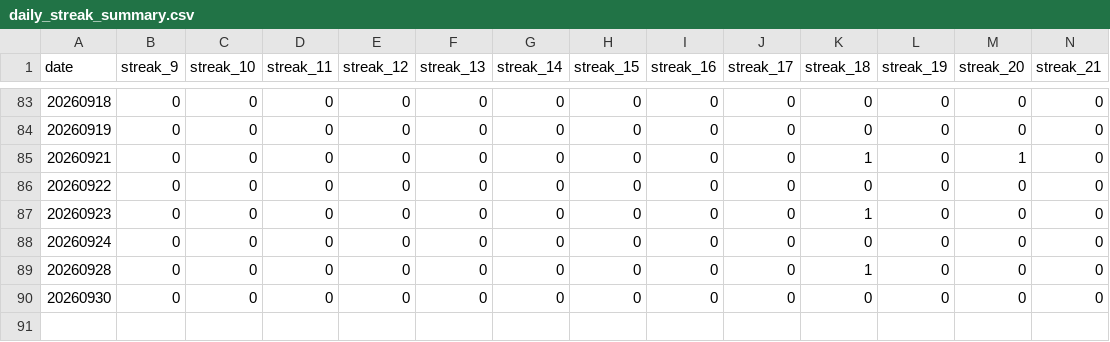
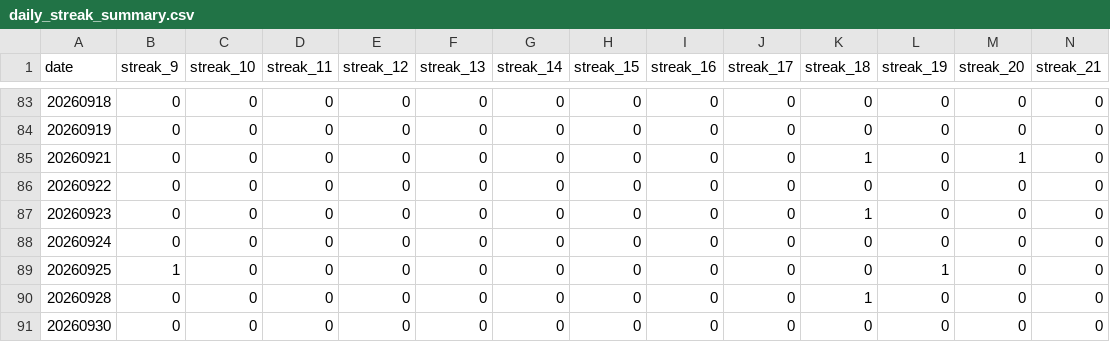
Before and after one commit to dgonzalez13/esports-tracker-full, a CSV file: eadriatic/output/daily_streak_summary.csv, drawn as a sheet; only a part is shown, gaps mark what is left out; rows hold the shown columns only; the diff names each change by its address in the sheet, - before the commit and + after, or states it on an @@ line.

Commit message:
Repair Eadriatic 25092026

```diff
--- a/eadriatic/output/daily_streak_summary.csv
+++ b/eadriatic/output/daily_streak_summary.csv
+row 89: 20260925 | 1 | 0 | 0 | 0 | 0 | 0 | 0 | 0 | 0 | 0 | 1 | 0 | 0
```
Also changed, not shown: eadriatic/output/daily_streaks.csv, eadriatic/output/draw_records_highest.csv, 9 other files.
